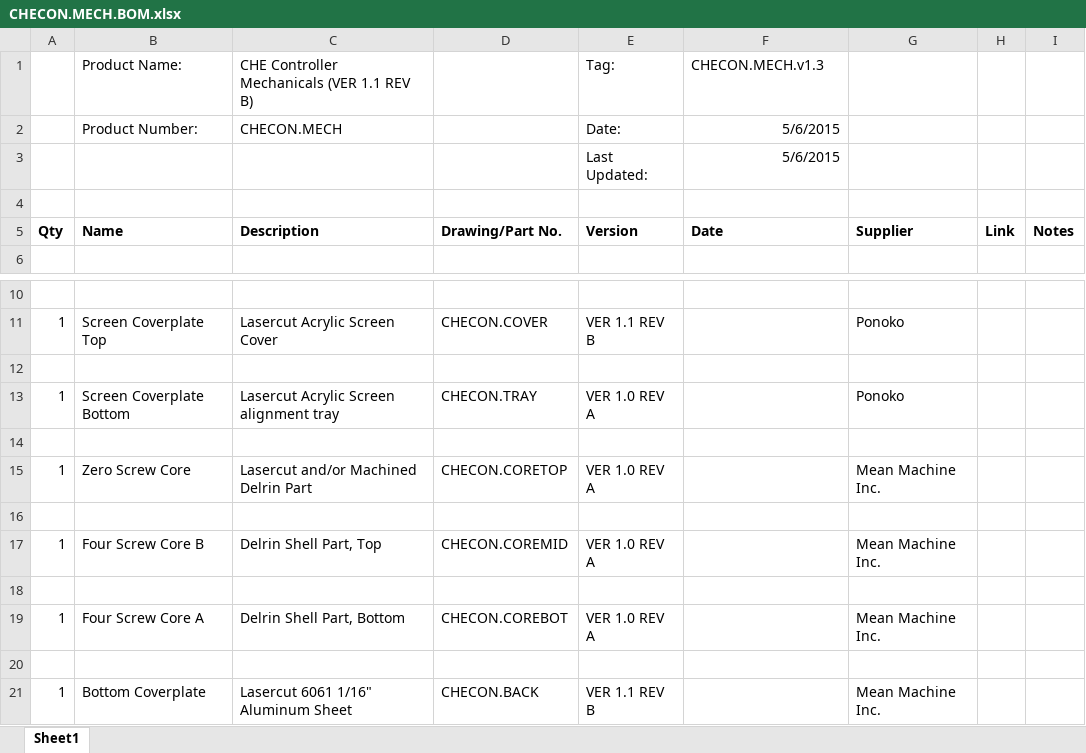
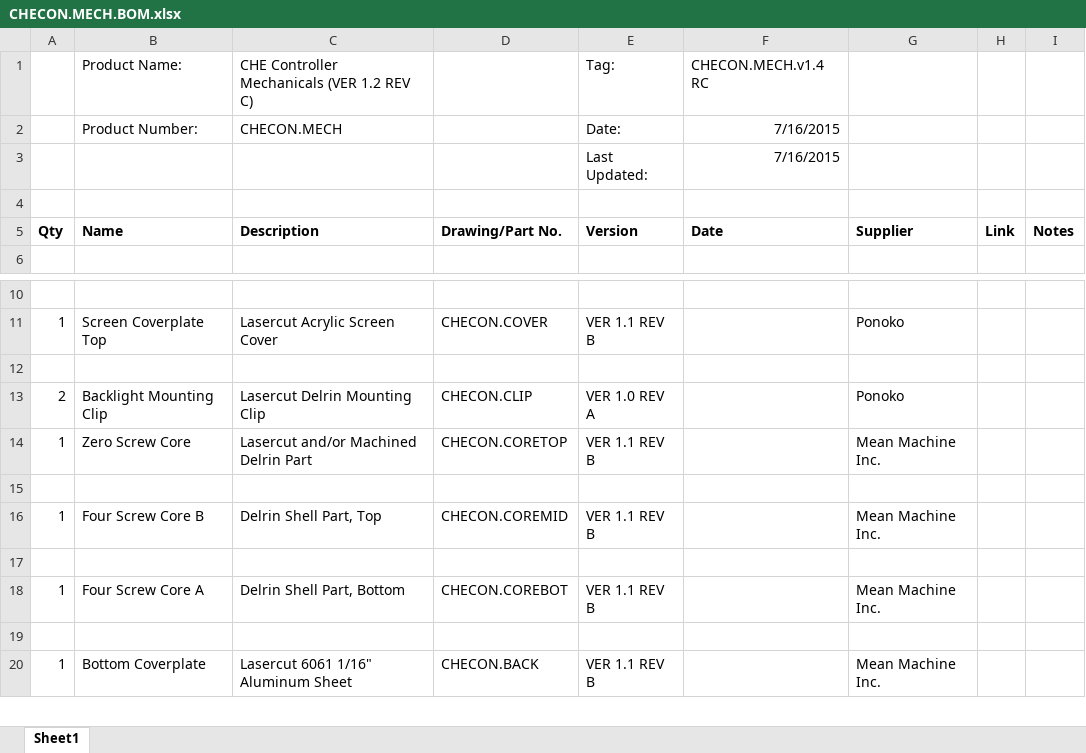
Before and after one commit to codeshelf/CHECON.MECH, an Excel workbook: CHECON.MECH.BOM.xlsx, sheet Sheet1, drawn as a sheet; only a part is shown, gaps mark what is left out; values as stored, in another font and other column widths than the file's, no borders; removed rows and columns are numbered as before the commit, all else as after; the diff names each change by its address in the sheet, - before the commit and + after, or states it on an @@ line.

Commit message:
Initial commit, CHECON.MECH v1.4
Took out a part, added a new one. Edits & updates to .MECH.BOM and
.MECH.ECO

```diff
--- a/CHECON.MECH.BOM.xlsx (sheet Sheet1)
+++ b/CHECON.MECH.BOM.xlsx (sheet Sheet1)
-C1: CHE Controller Mechanicals (VER 1.1 REV B)
+C1: CHE Controller Mechanicals (VER 1.2 REV C)
-F1: CHECON.MECH.v1.3
+F1: CHECON.MECH.v1.4 RC
-F2:F3: 5/6/2015
+F2:F3: 7/16/2015
+row 13: 2 | Backlight Mounting Clip | Lasercut Delrin Mounting Clip | CHECON.CLIP | VER 1.0 REV A |  | Ponoko
-B14: Screen Coverplate Bottom
+B14: Zero Screw Core
-C14: Lasercut Acrylic Screen alignment tray
+C14: Lasercut and/or Machined Delrin Part
-D14: CHECON.TRAY
+D14: CHECON.CORETOP
-E14: VER 1.0 REV A
+E14: VER 1.1 REV B
-G14: Ponoko
+G14: Mean Machine Inc.
-B16: Zero Screw Core
+B16: Four Screw Core B
-C16: Lasercut and/or Machined Delrin Part
+C16: Delrin Shell Part, Top
-D16: CHECON.CORETOP
+D16: CHECON.COREMID
-E16: VER 1.0 REV A
+E16: VER 1.1 REV B
-row 17: 1 | Four Screw Core B | Delrin Shell Part, Top | CHECON.COREMID | VER 1.0 REV A |  | Mean Machine Inc.
-row 18: (empty)
-E18: VER 1.0 REV A
+E18: VER 1.1 REV B
```
Also changed, not shown: CHECON.MECH.ECO.xlsx.
